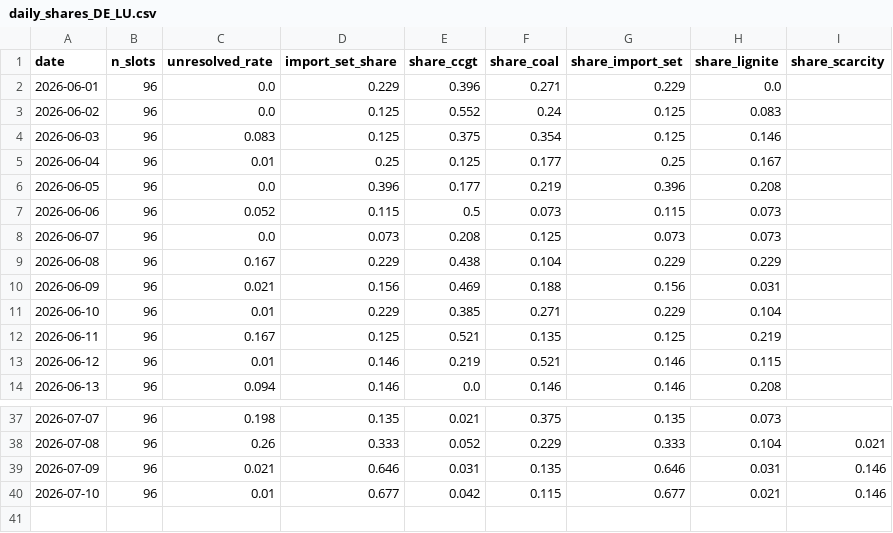
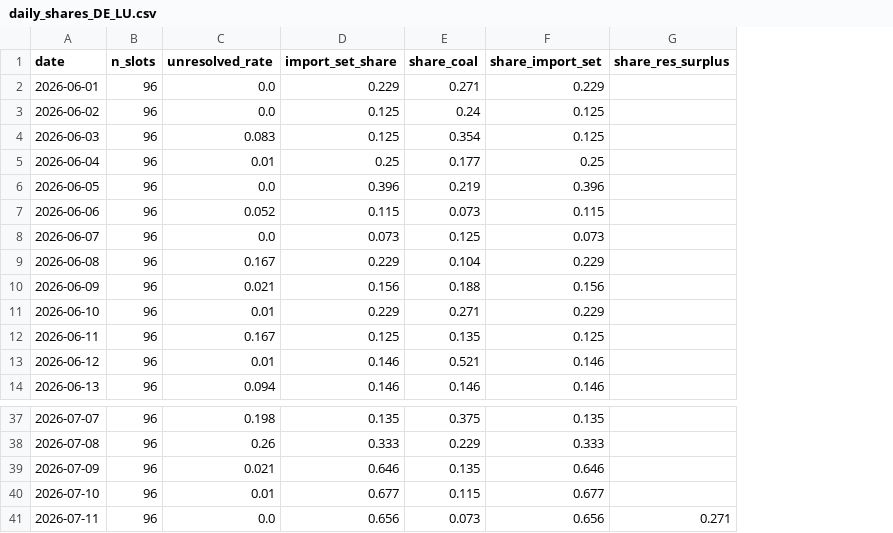
Before and after one commit to satoa0316/eu-power-data, a CSV file: data/mart/daily_shares_DE_LU.csv, drawn as a sheet; only a part is shown, gaps mark what is left out; removed rows and columns are numbered as before the commit, all else as after; the diff names each change by its address in the sheet, - before the commit and + after, or states it on an @@ line.

```diff
--- a/data/mart/daily_shares_DE_LU.csv
+++ b/data/mart/daily_shares_DE_LU.csv
-column E (share_ccgt), rows 2-14: 0.396 | 0.552 | 0.375 | 0.125 | 0.177 | 0.5 | 0.208 | 0.438 | 0.469 | 0.385 | 0.521 | 0.219 | 0.0; rows 37-40: 0.021 | 0.052 | 0.031 | 0.042
-column H (share_lignite), rows 2-14: 0.0 | 0.083 | 0.146 | 0.167 | 0.208 | 0.073 | 0.073 | 0.229 | 0.031 | 0.104 | 0.219 | 0.115 | 0.208; rows 37-40: 0.073 | 0.104 | 0.031 | 0.021
-column I (share_scarcity), rows 38-40: 0.021 | 0.146 | 0.146
+column G (share_res_surplus), empty
+row 41: 2026-07-11 | 96 | 0.0 | 0.656 | 0.073 | 0.656 | 0.271
```
Also changed, not shown: data/mart/daily_shares_GB.csv, data/mart/labels_GB.csv, 4 other files.
